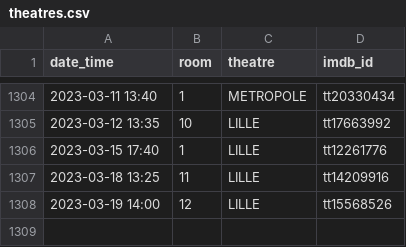
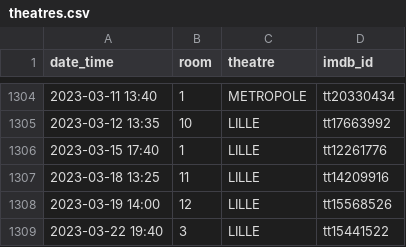
Before and after one commit to mcanouil/imdb-ratings, a CSV file: data/theatres.csv, drawn as a sheet; only a part is shown, gaps mark what is left out; the diff names each change by its address in the sheet, - before the commit and + after, or states it on an @@ line.

Commit message:
Update theatres.csv

```diff
--- a/data/theatres.csv
+++ b/data/theatres.csv
+row 1309: 2023-03-22 19:40 | 3 | LILLE | tt15441522
```
